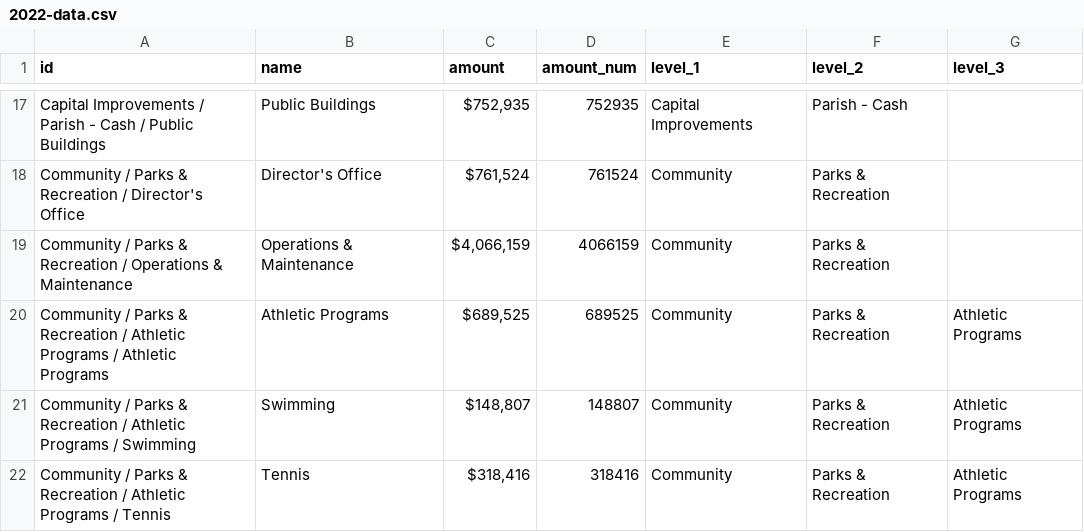
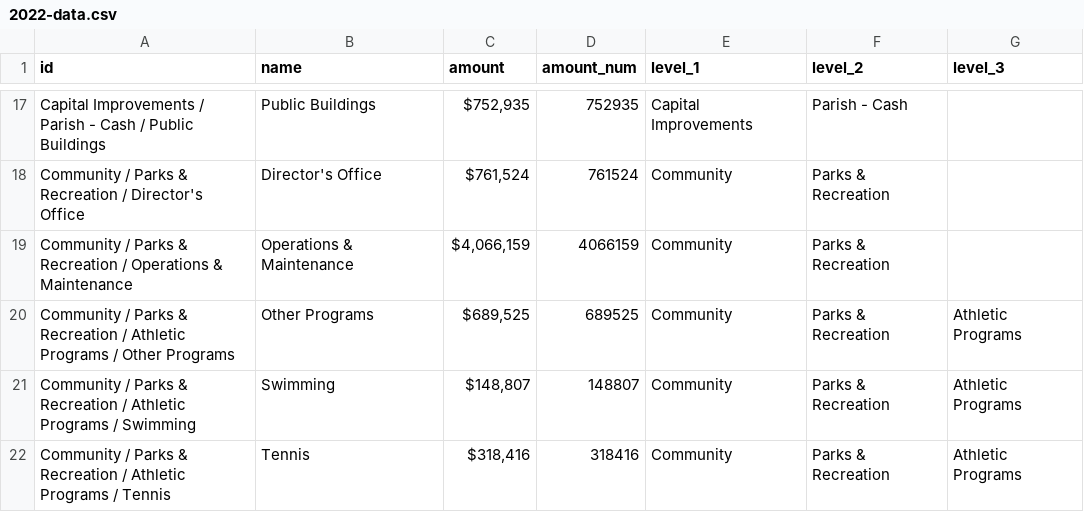
Before and after one commit to thecurrentla/budget-visualization, a CSV file: src/data/2022-data.csv, drawn as a sheet; only a part is shown, gaps mark what is left out.

```diff
--- a/src/data/2022-data.csv
+++ b/src/data/2022-data.csv
@@ -19,3 +19,3 @@ Community / Parks & Recreation / Director's Office,Director's Office,"$761,524",
 Community / Parks & Recreation / Operations & Maintenance,Operations & Maintenance,"$4,066,159",4066159,Community,Parks & Recreation,
-Community / Parks & Recreation / Athletic Programs / Athletic Programs,Athletic Programs,"$689,525",689525,Community,Parks & Recreation,Athletic Programs
+Community / Parks & Recreation / Athletic Programs / Other Programs,Other Programs,"$689,525",689525,Community,Parks & Recreation,Athletic Programs
 Community / Parks & Recreation / Athletic Programs / Swimming,Swimming,"$148,807",148807,Community,Parks & Recreation,Athletic Programs
```
Also changed, not shown: src/data/2022-descriptions.csv, 7 other files.
